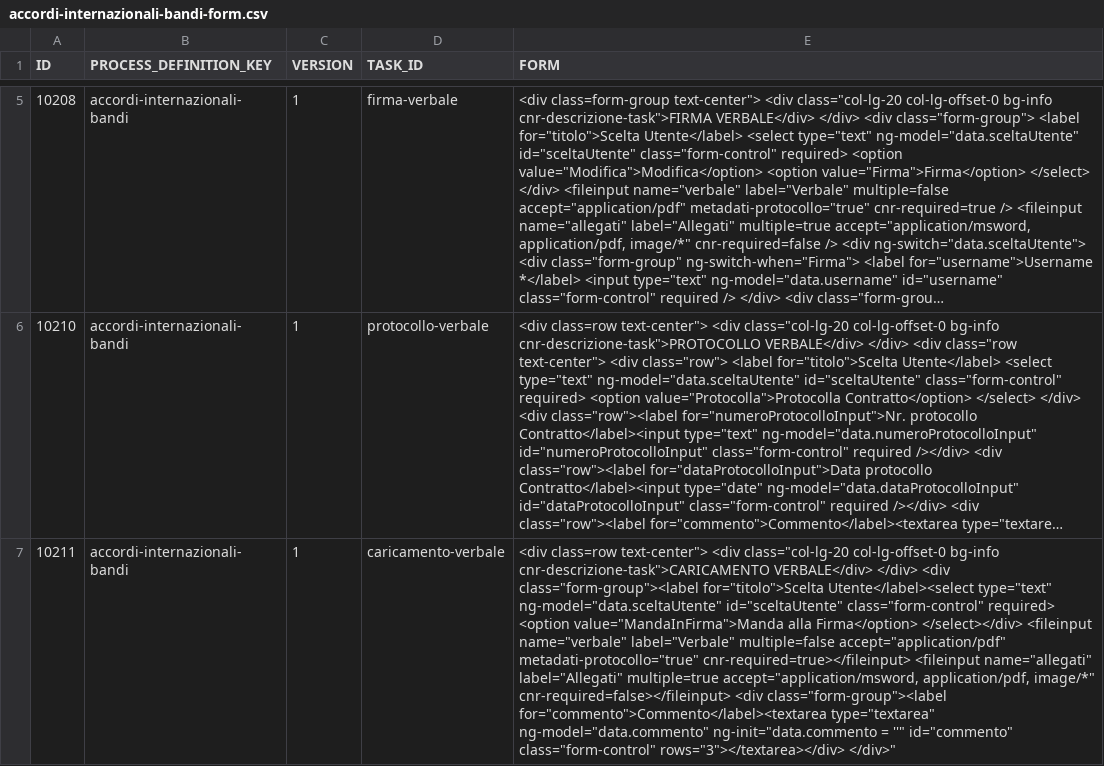
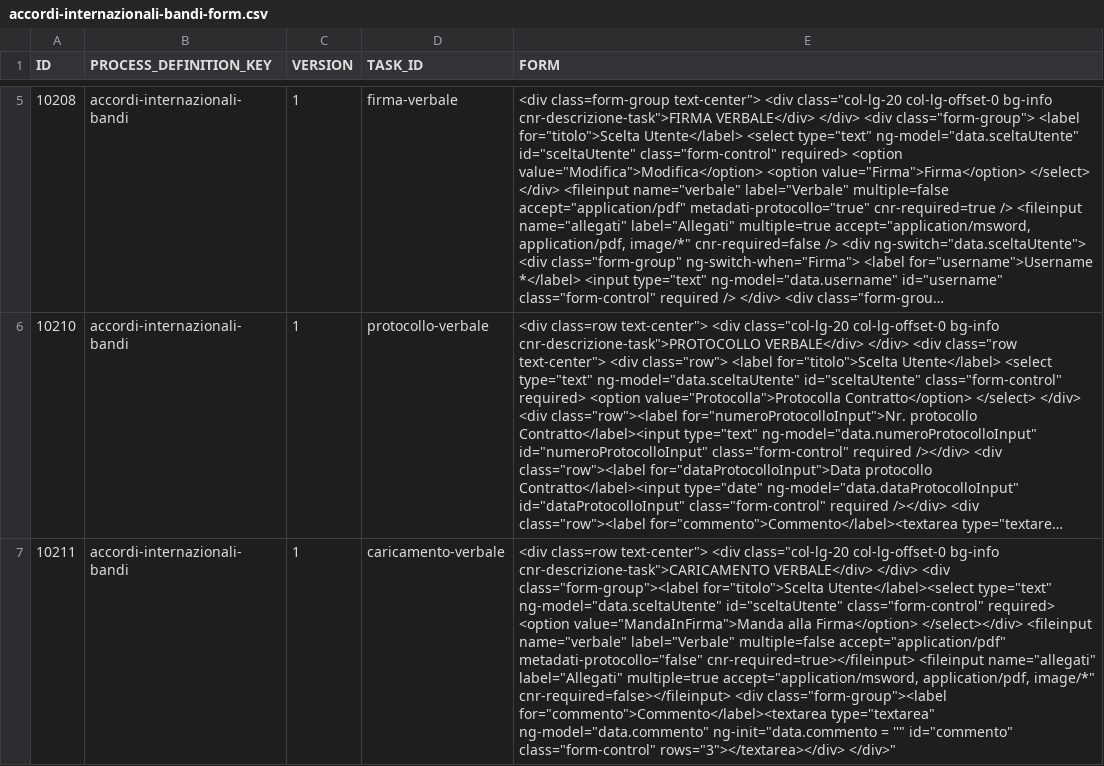
Before and after one commit to consiglionazionaledellericerche/sprint-flows, a CSV file: src/main/resources/config/liquibase/cnr/new/accordi-internazionali-bandi-form.csv, drawn as a sheet; only a part is shown, gaps mark what is left out; long unchanged cells end in …; the diff names each change by its address in the sheet, - before the commit and + after, or states it on an @@ line.

```diff
--- a/src/main/resources/config/liquibase/cnr/new/accordi-internazionali-bandi-form.csv
+++ b/src/main/resources/config/liquibase/cnr/new/accordi-internazionali-bandi-form.csv
-E7 (FORM): …multiple=false accept="application/pdf" metadati-protocollo="true" cnr-required=true></fileinput> <fileinput…
+E7 (FORM): …multiple=false accept="application/pdf" metadati-protocollo="false" cnr-required=true></fileinput> <fileinput…
```
Also changed, not shown: src/main/resources/config/liquibase/cnr/new/accordi-internazionali-domande-form.csv, 4 other files.
